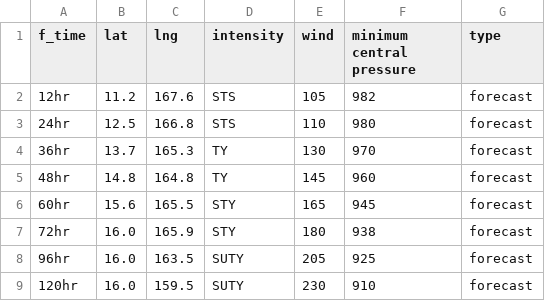
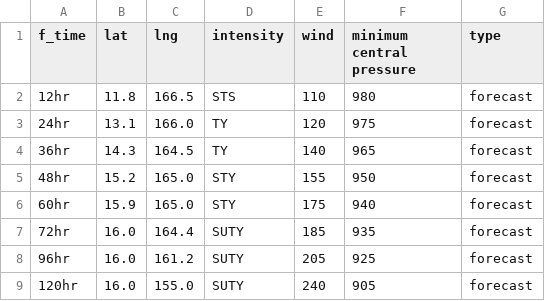
Before and after one commit to zax41006-bot/MMC-TC, a CSV file: forecast_track_Q.csv, drawn as a sheet.

Commit message:
Update forecast_track_Q.csv

```diff
--- a/forecast_track_Q.csv
+++ b/forecast_track_Q.csv
@@ -1,9 +1,9 @@
 f_time,lat,lng,intensity,wind,minimum central pressure,type
-12hr,11.2,167.6,STS,105,982,forecast
-24hr,12.5,166.8,STS,110,980,forecast
-36hr,13.7,165.3,TY,130,970,forecast
-48hr,14.8,164.8,TY,145,960,forecast
-60hr,15.6,165.5,STY,165,945,forecast
-72hr,16.0,165.9,STY,180,938,forecast
-96hr,16.0,163.5,SUTY,205,925,forecast
-120hr,16.0,159.5,SUTY,230,910,forecast
+12hr,11.8,166.5,STS,110,980,forecast
+24hr,13.1,166.0,TY,120,975,forecast
+36hr,14.3,164.5,TY,140,965,forecast
+48hr,15.2,165.0,STY,155,950,forecast
+60hr,15.9,165.0,STY,175,940,forecast
+72hr,16.0,164.4,SUTY,185,935,forecast
+96hr,16.0,161.2,SUTY,205,925,forecast
+120hr,16.0,155.0,SUTY,240,905,forecast
```
